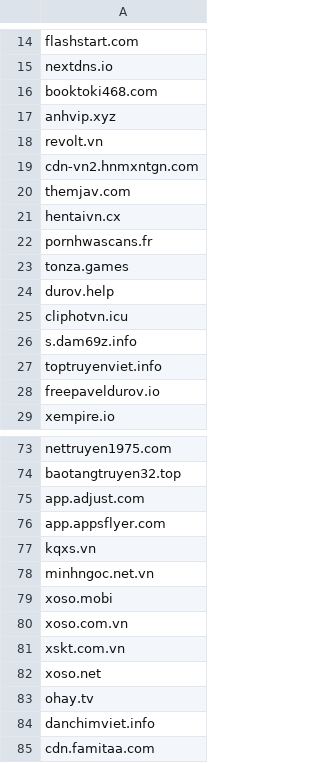
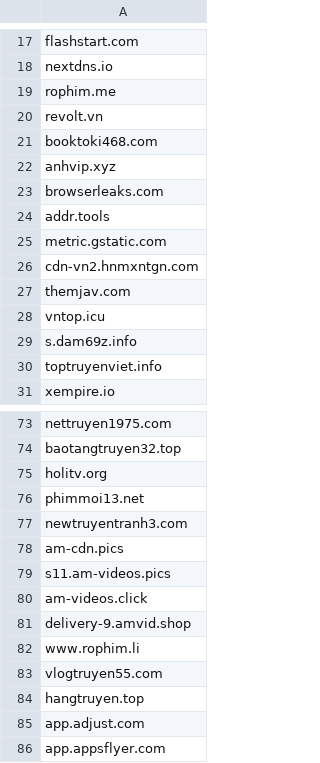
Before and after one commit to DiAn-city/DNSLists, a CSV file: CloudflareWhite.csv, drawn as a sheet; only a part is shown, gaps mark what is left out; the shorter side is filled out with more unchanged rows; the diff covers the shown part only.

Commit message:
Update CloudflareWhite.csv

```diff
--- a/CloudflareWhite.csv
+++ b/CloudflareWhite.csv
@@ -15,15 +18,14 @@ flashstart.com
 nextdns.io
+rophim.me
+revolt.vn
 booktoki468.com
 anhvip.xyz
-revolt.vn
+browserleaks.com
+addr.tools
+metric.gstatic.com
 cdn-vn2.hnmxntgn.com
 themjav.com
-hentaivn.cx
-pornhwascans.fr
-tonza.games
-durov.help
-cliphotvn.icu
+vntop.icu
 s.dam69z.info
 toptruyenviet.info
-freepaveldurov.io
 xempire.io
@@ -74,2 +74,12 @@ nettruyen1975.com
 baotangtruyen32.top
+holitv.org
+phimmoi13.net
+newtruyentranh3.com
+am-cdn.pics
+s11.am-videos.pics
+am-videos.click
+delivery-9.amvid.shop
+www.rophim.li
+vlogtruyen55.com
+hangtruyen.top
 app.adjust.com
```
Also changed, not shown: 3 added rows and 3 removed rows elsewhere in this file.
